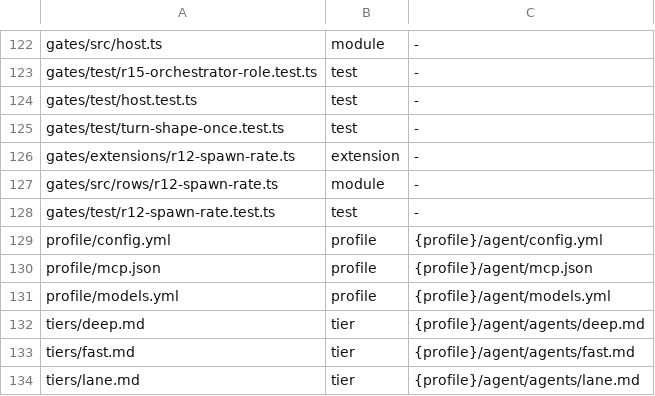
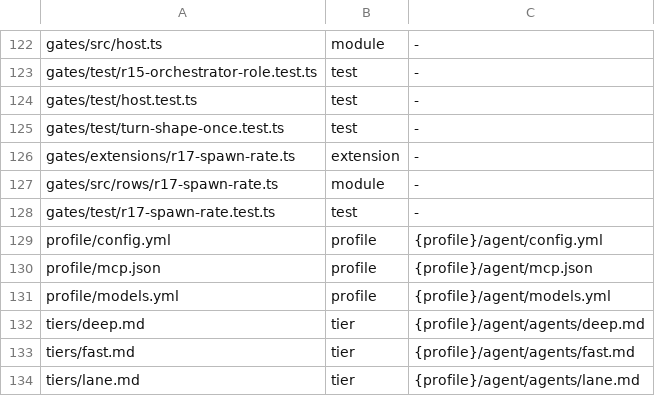
Before and after one commit to loadedsith/agent-system-2.0, a TSV file: install/manifest.tsv, drawn as a sheet; only a part is shown, gaps mark what is left out.

Commit message:
gates: row 17 spawn-rate breaker counts hand-spawn entries, not gate-time items
Codex review of PR #34, findings 1-5. The row now counts the classifier's
hand-spawn: entries (one per hand actually spawned) for this lane on the
workload, by created_at and created_by, read-only through the existing
GateDeps.workload ledger view. A review fan-out counts its N members, a
classifier-refused dispatch counts 0, an empty-tasks/flat input counts
what it became. The in-memory counter and the one-call split refusal
are gone. GATE_SPAWN_LIMITS is bounded (cap 1-1000, window 1-86400 s,
safe integers) and a rejected value is said once. Renumbered 12 -> 17:
12 is manifest-or-fail install, 13 the struck overlap row, 16 is claimed
by MIGRATION.md item 49 (paired mode).

```diff
--- a/install/manifest.tsv
+++ b/install/manifest.tsv
@@ -125,5 +125,5 @@ gates/test/host.test.ts	test	-
 gates/test/turn-shape-once.test.ts	test	-
-gates/extensions/r12-spawn-rate.ts	extension	-
-gates/src/rows/r12-spawn-rate.ts	module	-
-gates/test/r12-spawn-rate.test.ts	test	-
+gates/extensions/r17-spawn-rate.ts	extension	-
+gates/src/rows/r17-spawn-rate.ts	module	-
+gates/test/r17-spawn-rate.test.ts	test	-
 profile/config.yml	profile	{profile}/agent/config.yml
```
Also changed, not shown: 9 other files.
